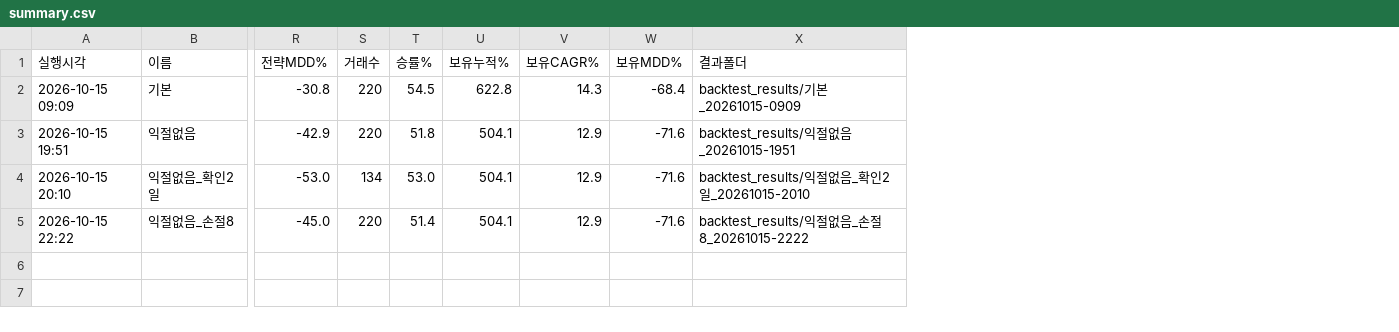
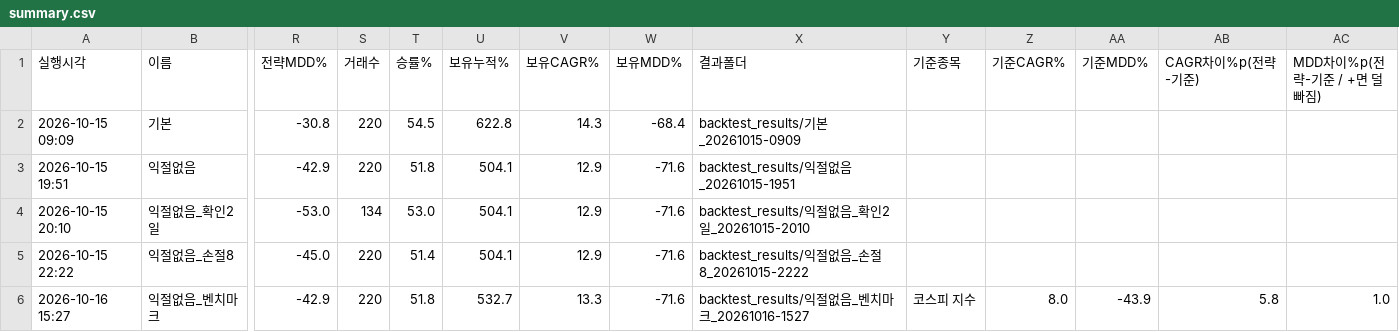
Before and after one commit to Moon-Tony/fx-monitor, a CSV file: backtest_results/summary.csv, drawn as a sheet; only a part is shown, gaps mark what is left out; rows hold the shown columns only; the diff names each change by its address in the sheet, - before the commit and + after, or states it on an @@ line.

Commit message:
backtest results

```diff
--- a/backtest_results/summary.csv
+++ b/backtest_results/summary.csv
+column Y (기준종목), empty
+column Z (기준CAGR%), empty
+column AA (기준MDD%), empty
+column AB (CAGR차이%p(전략-기준)), empty
+column AC (MDD차이%p(전략-기준 / +면 덜 빠짐)), empty
+row 6: 2026-10-16 15:27 | 익절없음_벤치마크 | -42.9 | 220 | 51.8 | 532.7 | 13.3 | -71.6 | backtest_results/익절없음_벤치마크_20261016-1527 | 코스피 지수 | 8.0 | -43.9 | 5.8 | 1.0
```
Also changed, not shown: 2 other files.
